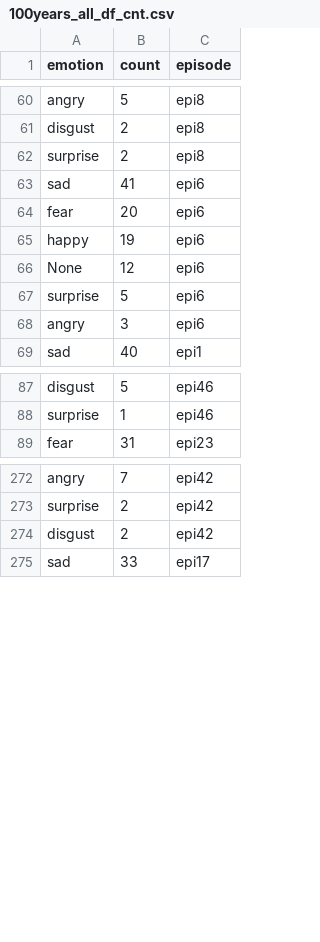
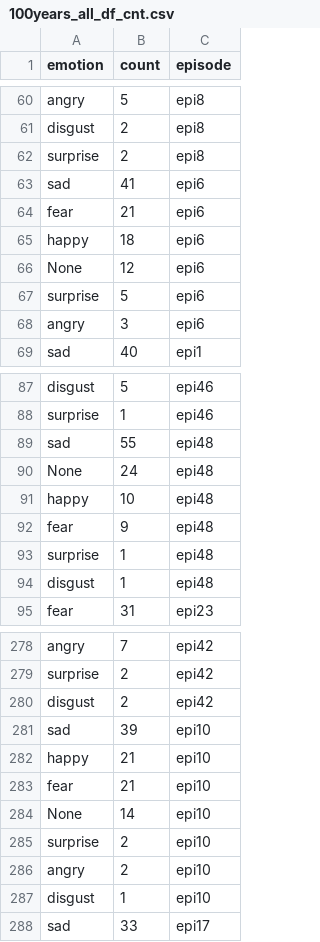
Before and after one commit to LearningnRunning/Drama_Character_Emotion_Analysis, a CSV file: result/100years_all_df_cnt.csv, drawn as a sheet; only a part is shown, gaps mark what is left out.

Commit message:
Update 100years_all_df_cnt.csv

```diff
--- a/result/100years_all_df_cnt.csv
+++ b/result/100years_all_df_cnt.csv
@@ -63,4 +63,4 @@ surprise,2,epi8
 sad,41,epi6
-fear,20,epi6
-happy,19,epi6
+fear,21,epi6
+happy,18,epi6
 None,12,epi6
@@ -88,2 +88,8 @@ disgust,5,epi46
 surprise,1,epi46
+sad,55,epi48
+None,24,epi48
+happy,10,epi48
+fear,9,epi48
+surprise,1,epi48
+disgust,1,epi48
 fear,31,epi23
@@ -274,2 +280,9 @@ surprise,2,epi42
 disgust,2,epi42
+sad,39,epi10
+happy,21,epi10
+fear,21,epi10
+None,14,epi10
+surprise,2,epi10
+angry,2,epi10
+disgust,1,epi10
 sad,33,epi17
```
